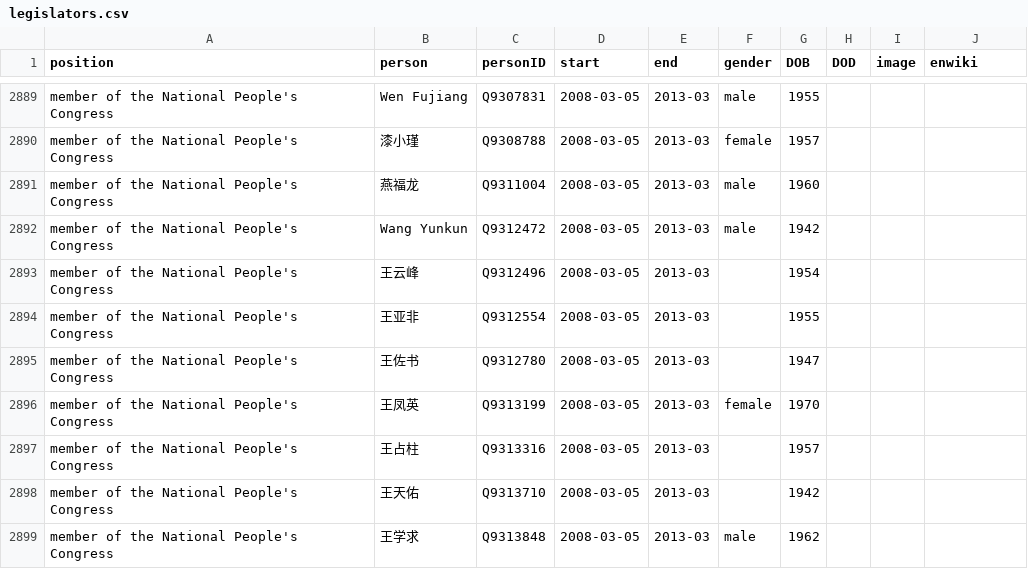
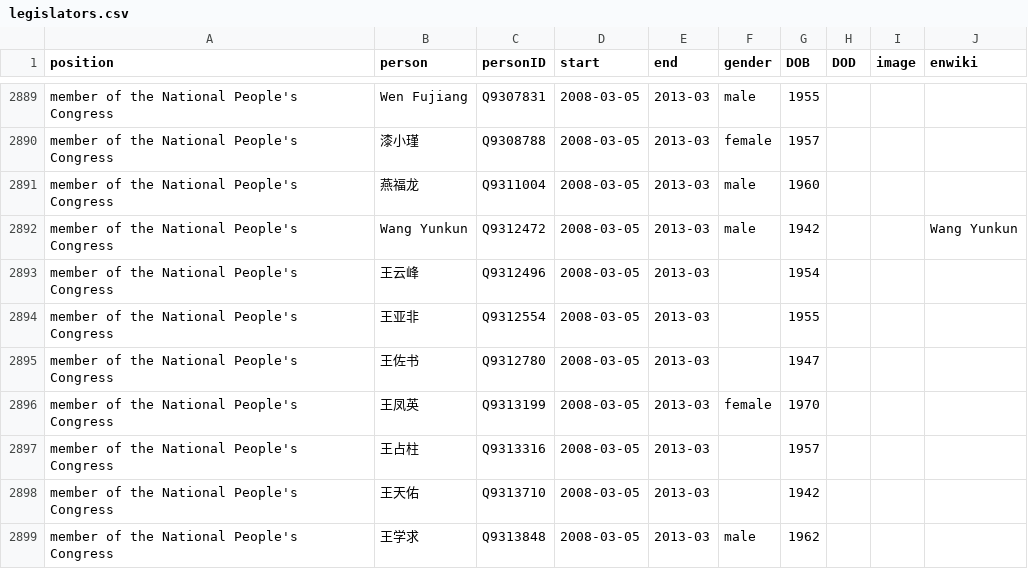
Before and after one commit to every-politician-scrapers/china-ministers, a CSV file: html/legislators.csv, drawn as a sheet; only a part is shown, gaps mark what is left out.

Commit message:
PCB update

```diff
--- a/html/legislators.csv
+++ b/html/legislators.csv
@@ -2891,3 +2891,3 @@ member of the National People's Congress,漆小瑾,Q9308788,2008-03-05,2013-03,f
 member of the National People's Congress,燕福龙,Q9311004,2008-03-05,2013-03,male,1960,,,
-member of the National People's Congress,Wang Yunkun,Q9312472,2008-03-05,2013-03,male,1942,,,
+member of the National People's Congress,Wang Yunkun,Q9312472,2008-03-05,2013-03,male,1942,,,Wang Yunkun
 member of the National People's Congress,王云峰,Q9312496,2008-03-05,2013-03,,1954,,,
```
